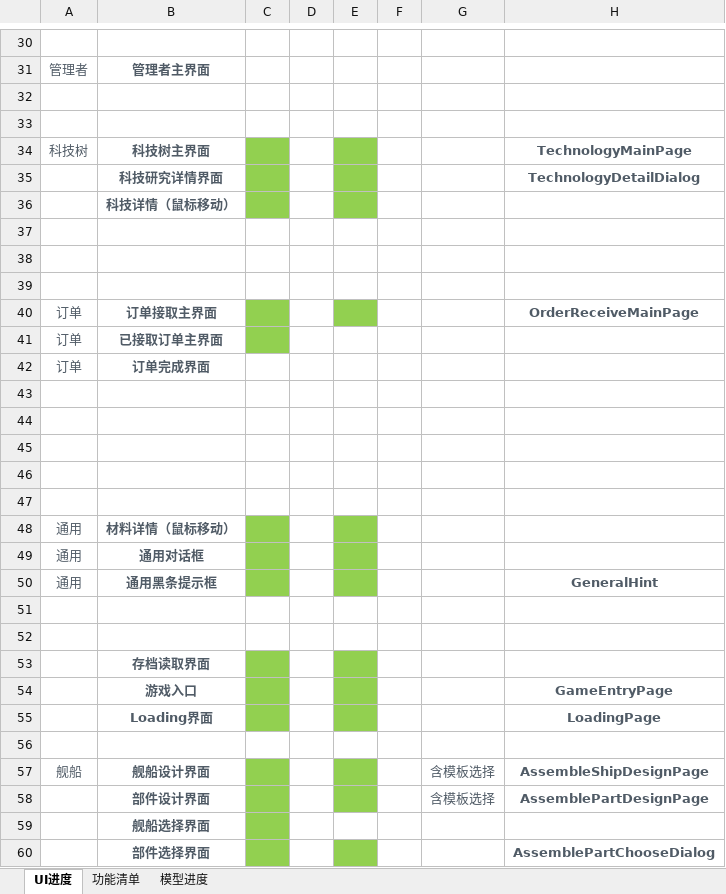
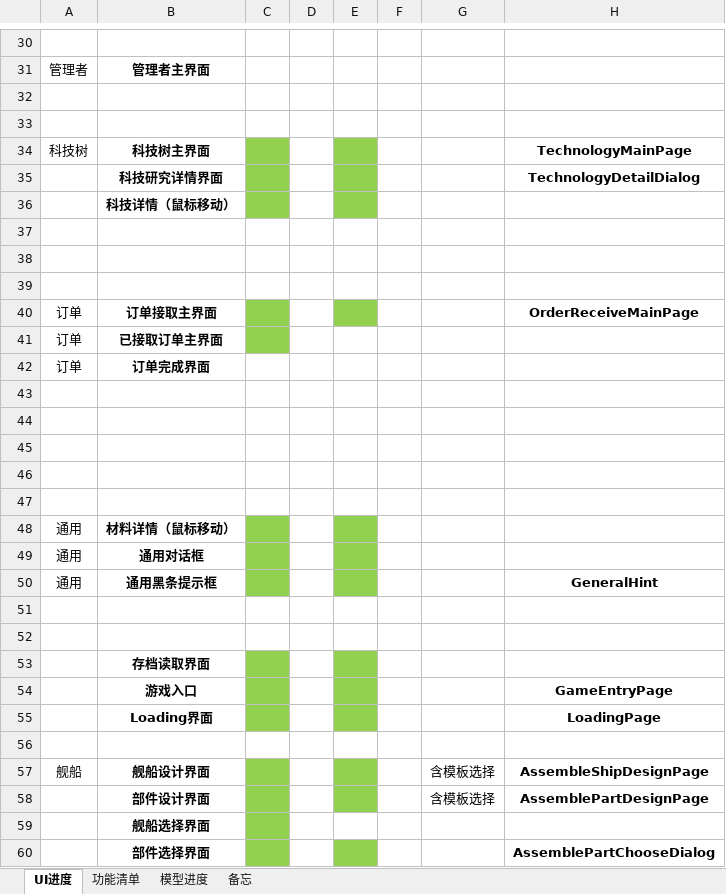
Before and after one commit to EpicProj/RPG, an Excel workbook: GameMaster/GameDesign/进度.xlsx, sheet UI进度, drawn as a sheet; only a part is shown, gaps mark what is left out; values as stored, in another font and other column widths than the file's, no borders; the diff covers the shown part only; the diff names each change by its address in the sheet, - before the commit and + after, or states it on an @@ line.

```diff
--- a/GameMaster/GameDesign/进度.xlsx (sheet UI进度)
+++ b/GameMaster/GameDesign/进度.xlsx (sheet UI进度)
+sheet tab: 备忘
-A31:B31 text colour: #505B66
+A31:B31 text colour: black
-A34:B34 text colour: #505B66
+A34:B34 text colour: black
-H34:H35 text colour: #505B66
+H34:H35 text colour: black
-B35:B36 text colour: #505B66
+B35:B36 text colour: black
-A40:B42 text colour: #505B66
+A40:B42 text colour: black
-H40 text colour: #505B66
+H40 text colour: black
-A48:B50 text colour: #505B66
+A48:B50 text colour: black
-H50 text colour: #505B66
+H50 text colour: black
-B53:B55 text colour: #505B66
+B53:B55 text colour: black
-H54:H55 text colour: #505B66
+H54:H55 text colour: black
-A57:B57 text colour: #505B66
+A57:B57 text colour: black
-G57:H58 text colour: #505B66
+G57:H58 text colour: black
-B58:B60 text colour: #505B66
+B58:B60 text colour: black
-H60 text colour: #505B66
+H60 text colour: black
```
Also changed, not shown: cell formats elsewhere in this sheet, sheet 功能清单, sheet 模型进度, 50 other files.
